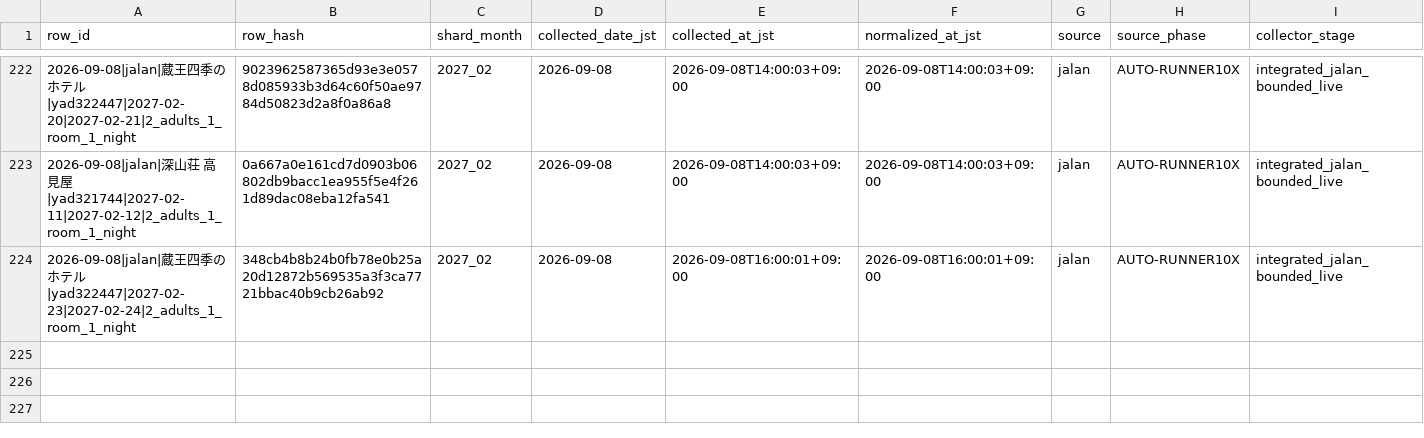
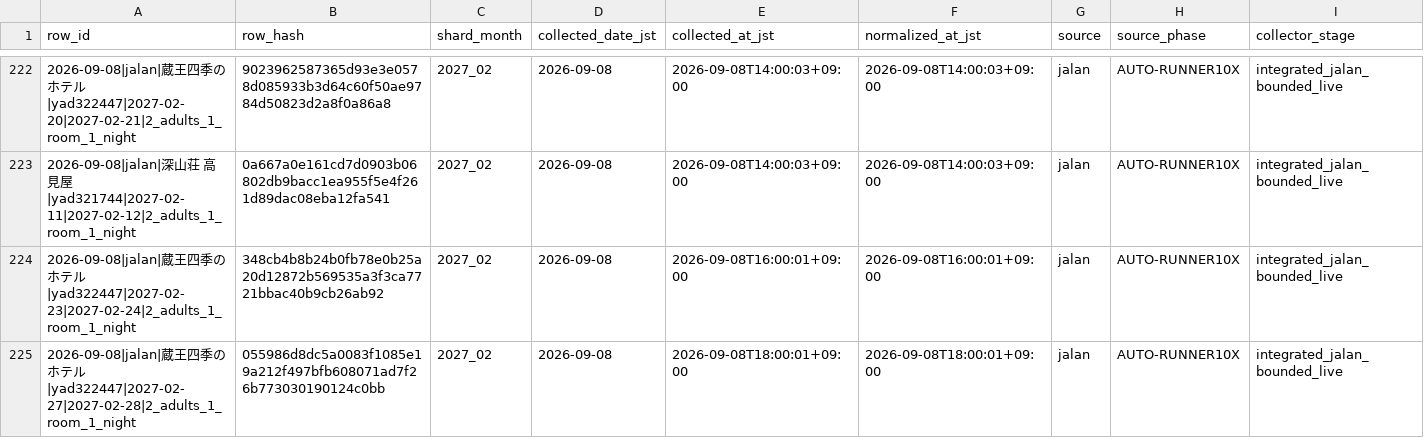
Before and after one commit to ginisato-hash/zao-market-intelligence, a CSV file: .data/history/zao_signals_2027_02.csv, drawn as a sheet; only a part is shown, gaps mark what is left out; rows hold the shown columns only; the diff names each change by its address in the sheet, - before the commit and + after, or states it on an @@ line.

Commit message:
Auto-commit market data (2026-09-08T18:07:45+09:00)
Automated by ops:auto-commit-push after a scheduled collection run appended
new observations. Data-only: .data/history + apps/zmi-bi-web/data +
.data/market-observations.

```diff
--- a/.data/history/zao_signals_2027_02.csv
+++ b/.data/history/zao_signals_2027_02.csv
+row 225: 2026-09-08|jalan|蔵王四季のホテル|yad322447|2027-02-27|2027-02-28|2_adults_1_room_1_night | 055986d8dc5a0083f1085e19a212f497bfb608071ad7f26b773030190124c0bb | 2027_02 | 2026-09-08 | 2026-09-08T18:00:01+09:00 | 2026-09-08T18:00:01+09:00 | jalan | AUTO-RUNNER10X | integrated_jalan_bounded_live
```
Also changed, not shown: .data/history/zao_signals_2027_03.csv, apps/zmi-bi-web/data/market_dp_pressure_by_checkin.csv, 13 other files.
